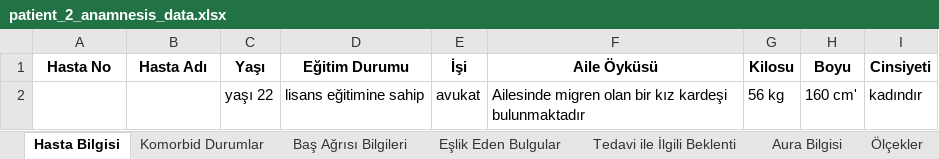
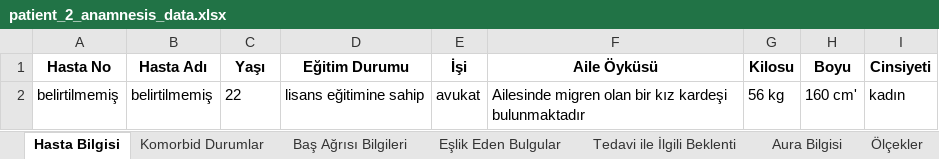
Before and after one commit to BatuhanSonmez/Smart-Anamnesis, an Excel workbook: module2/patient_2_anamnesis_data.xlsx, sheet Hasta Bilgisi, drawn as a sheet; values as stored, in another font and other column widths than the file's, no borders; the diff names each change by its address in the sheet, - before the commit and + after, or states it on an @@ line.

```diff
--- a/module2/patient_2_anamnesis_data.xlsx (sheet Hasta Bilgisi)
+++ b/module2/patient_2_anamnesis_data.xlsx (sheet Hasta Bilgisi)
-A2 (Hasta No): (empty)
+A2 (Hasta No): belirtilmemiş
-B2 (Hasta Adı): (empty)
+B2 (Hasta Adı): belirtilmemiş
-C2 (Yaşı): yaşı 22
+C2 (Yaşı): 22
-I2 (Cinsiyeti): kadındır
+I2 (Cinsiyeti): kadın
```
Also changed, not shown: sheet Eşlik Eden Bulgular, sheet Ölçekler, sheet Baş Ağrısı Bilgileri, sheet Aura Bilgisi, sheet Diğer, sheet Komorbid Durumlar, module2/patient_1_anamnesis_data.xlsx, module2/patient_3_anamnesis_data.xlsx, 3 other files.
